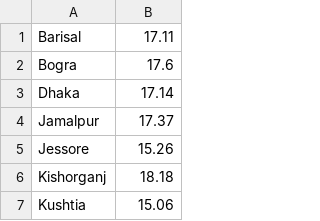
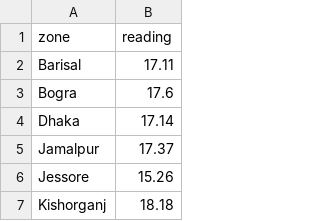
Before and after one commit to asifzmn/Air_Quality_Analysis, a CSV file: Files/missing_percentage.csv, drawn as a sheet; only a part is shown; the shorter side is filled out with more unchanged rows.

```diff
--- a/Files/missing_percentage.csv
+++ b/Files/missing_percentage.csv
@@ -1 +1,2 @@
+zone,reading
 Barisal,17.11
```
Also changed, not shown: 9 other files.
